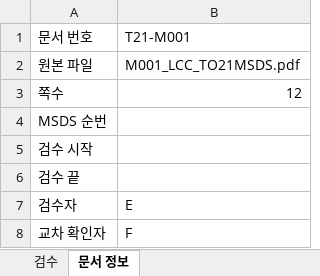
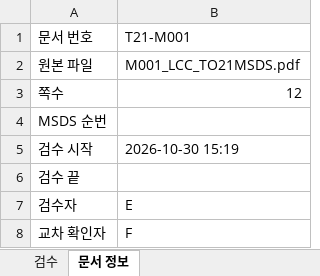
Before and after one commit to sunub/to21-msds-poc, an Excel workbook: data/review/T21-M001.xlsx, sheet 문서 정보, drawn as a sheet; values as stored, in another font and other column widths than the file's, no borders; the diff names each change by its address in the sheet, - before the commit and + after, or states it on an @@ line.

```diff
--- a/data/review/T21-M001.xlsx (sheet 문서 정보)
+++ b/data/review/T21-M001.xlsx (sheet 문서 정보)
-B5: (empty)
+B5: 2026-10-30 15:19
```
Also changed, not shown: sheet 검수.
